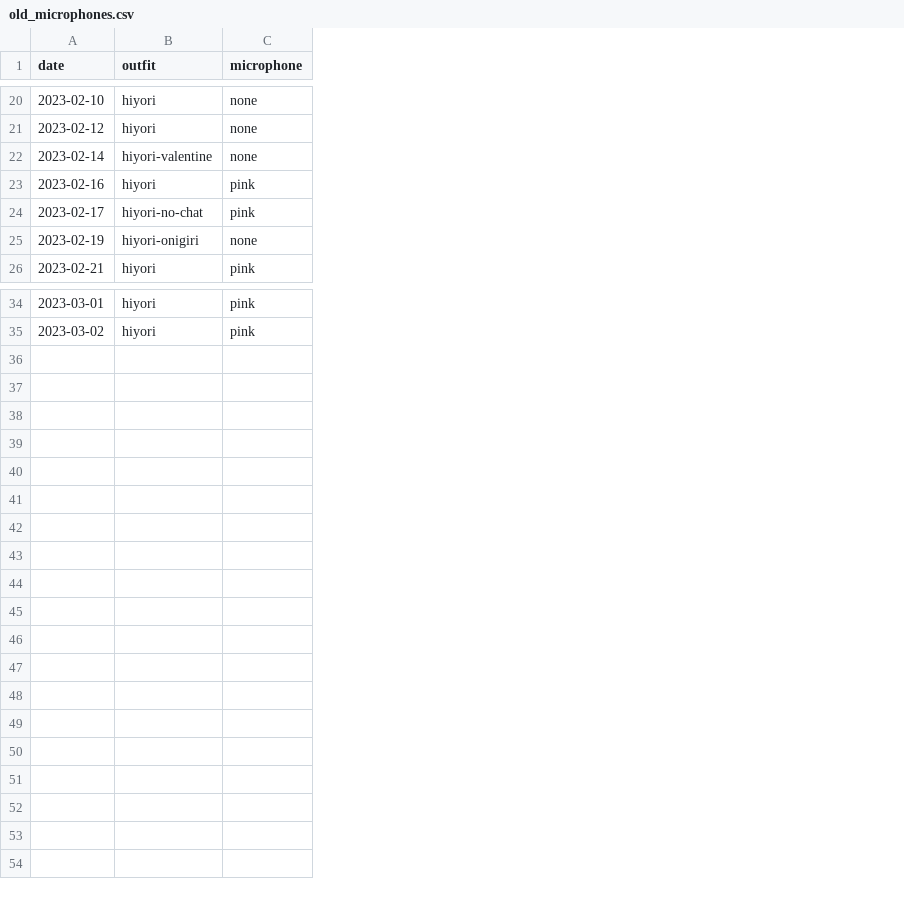
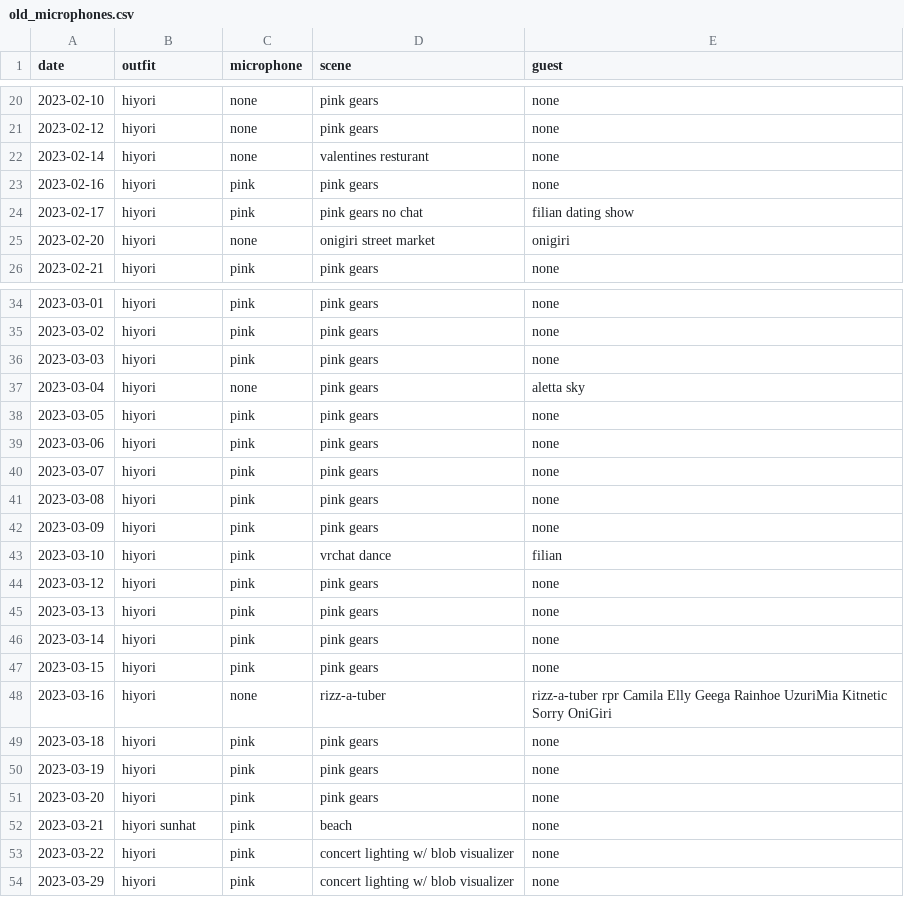
Before and after one commit to Zhe-Vlach-Varon/Neuro-Sings, a CSV file: data/old_microphones.csv, drawn as a sheet; only a part is shown, gaps mark what is left out; the diff covers the shown part only; the diff names each change by its address in the sheet, - before the commit and + after, or states it on an @@ line.

Commit message:
add more early v1 duplicates, more data gathering on outfits/mics/backgrounds/visualizers for eventual rewrite of cover image code

```diff
--- a/data/old_microphones.csv
+++ b/data/old_microphones.csv
+column D (scene), rows 20-26: pink gears | pink gears | valentines resturant | pink gears | pink gears no chat | onigiri street market | pink gears; rows 34-35: pink gears | pink gears
+column E (guest), rows 20-26: none | none | none | none | filian dating show | onigiri | none; rows 34-35: none | none
-B22 (outfit): hiyori-valentine
+B22 (outfit): hiyori
-B24 (outfit): hiyori-no-chat
+B24 (outfit): hiyori
-A25 (date): 2023-02-19
+A25 (date): 2023-02-20
-B25 (outfit): hiyori-onigiri
+B25 (outfit): hiyori
+row 36: 2023-03-03 | hiyori | pink | pink gears | none
+row 37: 2023-03-04 | hiyori | none | pink gears | aletta sky
+row 38: 2023-03-05 | hiyori | pink | pink gears | none
+row 39: 2023-03-06 | hiyori | pink | pink gears | none
+row 40: 2023-03-07 | hiyori | pink | pink gears | none
+row 41: 2023-03-08 | hiyori | pink | pink gears | none
+row 42: 2023-03-09 | hiyori | pink | pink gears | none
+row 43: 2023-03-10 | hiyori | pink | vrchat dance | filian
+row 44: 2023-03-12 | hiyori | pink | pink gears | none
+row 45: 2023-03-13 | hiyori | pink | pink gears | none
+row 46: 2023-03-14 | hiyori | pink | pink gears | none
+row 47: 2023-03-15 | hiyori | pink | pink gears | none
+row 48: 2023-03-16 | hiyori | none | rizz-a-tuber | rizz-a-tuber rpr Camila Elly Geega Rainhoe UzuriMia Kitnetic Sorry OniGiri
+row 49: 2023-03-18 | hiyori | pink | pink gears | none
+row 50: 2023-03-19 | hiyori | pink | pink gears | none
+row 51: 2023-03-20 | hiyori | pink | pink gears | none
+row 52: 2023-03-21 | hiyori sunhat | pink | beach | none
+row 53: 2023-03-22 | hiyori | pink | concert lighting w/ blob visualizer | none
+row 54: 2023-03-29 | hiyori | pink | concert lighting w/ blob visualizer | none
```
Also changed, not shown: 1 edited cell elsewhere in this file, data/songs.csv, 4 other files.
